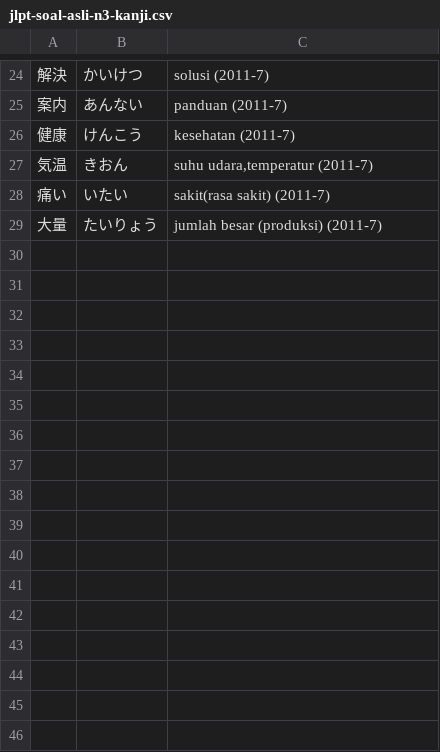
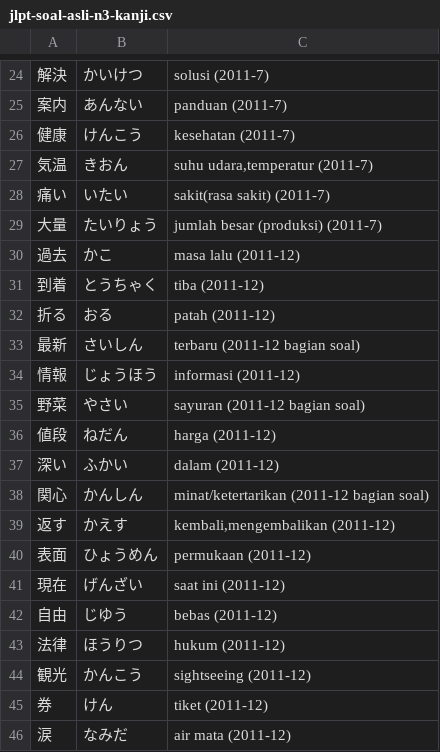
Before and after one commit to moemoe89/simple-quizify, a CSV file: jlpt-soal-asli-n3-kanji.csv, drawn as a sheet; only a part is shown, gaps mark what is left out; the diff names each change by its address in the sheet, - before the commit and + after, or states it on an @@ line.

Commit message:
feat: add soal asli kanji n3 2011-12

```diff
--- a/jlpt-soal-asli-n3-kanji.csv
+++ b/jlpt-soal-asli-n3-kanji.csv
+row 30: 過去 | かこ | masa lalu (2011-12)
+row 31: 到着 | とうちゃく | tiba (2011-12)
+row 32: 折る | おる | patah (2011-12)
+row 33: 最新 | さいしん | terbaru (2011-12 bagian soal)
+row 34: 情報 | じょうほう | informasi (2011-12)
+row 35: 野菜 | やさい | sayuran (2011-12 bagian soal)
+row 36: 値段 | ねだん | harga (2011-12)
+row 37: 深い | ふかい | dalam (2011-12)
+row 38: 関心 | かんしん | minat/ketertarikan (2011-12 bagian soal)
+row 39: 返す | かえす | kembali,mengembalikan (2011-12)
+row 40: 表面 | ひょうめん | permukaan (2011-12)
+row 41: 現在 | げんざい | saat ini (2011-12)
+row 42: 自由 | じゆう | bebas (2011-12)
+row 43: 法律 | ほうりつ | hukum (2011-12)
+row 44: 観光 | かんこう | sightseeing (2011-12)
+row 45: 券 | けん | tiket (2011-12)
+row 46: 涙 | なみだ | air mata (2011-12)
```
